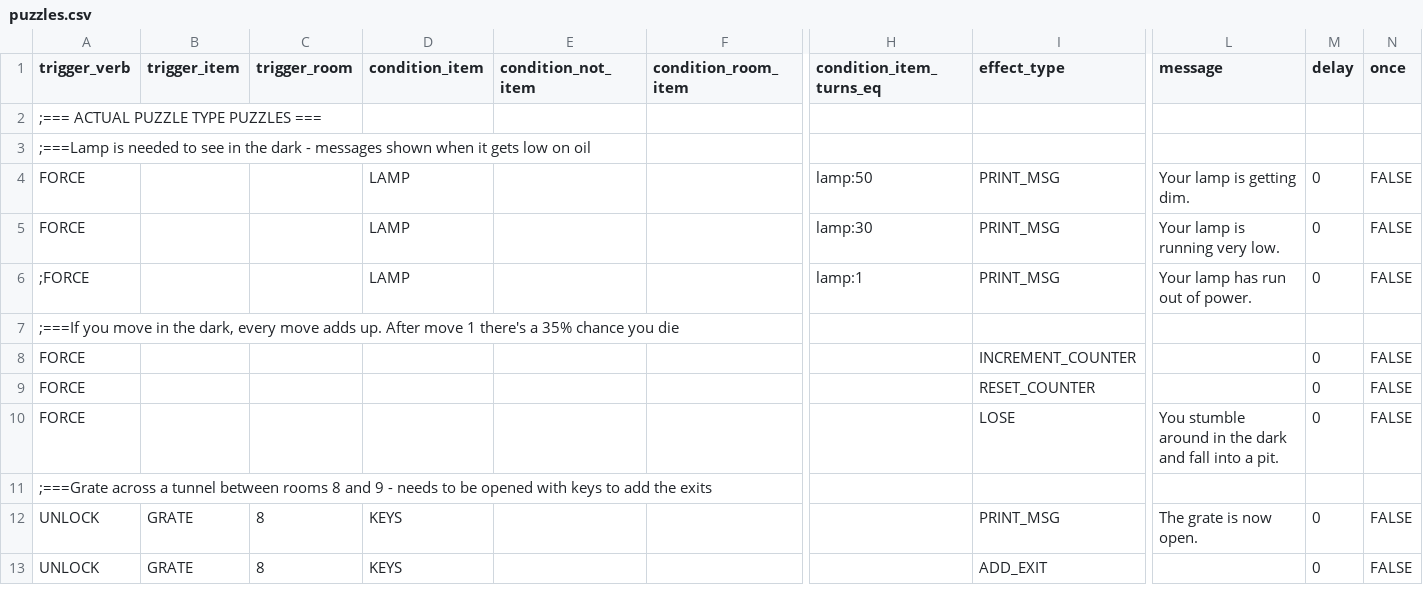
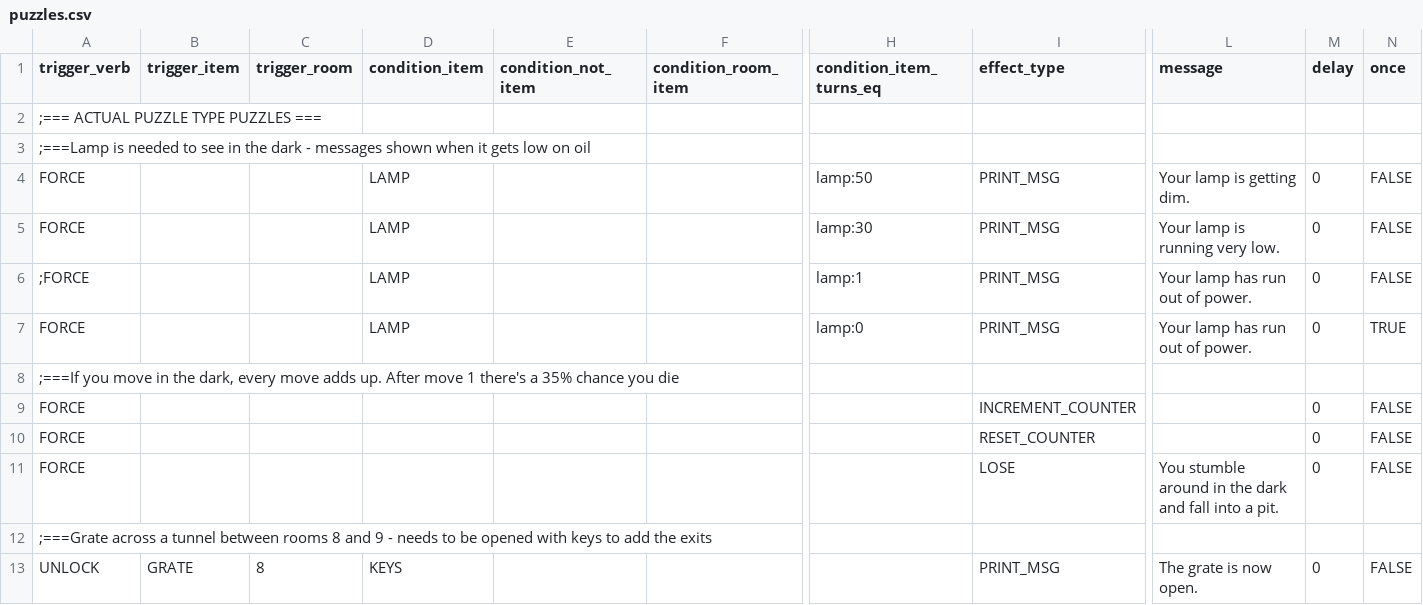
Before and after one commit to ICTSoEasy/text-based-adventure-game, a CSV file: puzzles.csv, drawn as a sheet; only a part is shown, gaps mark what is left out; the shorter side is filled out with more unchanged rows; rows hold the shown columns only; the diff names each change by its address in the sheet, - before the commit and + after, or states it on an @@ line.

```diff
--- a/puzzles.csv
+++ b/puzzles.csv
+row 7: FORCE |  |  | LAMP |  |  | lamp:0 | PRINT_MSG | Your lamp has run out of power. | 0 | TRUE
```
Also changed, not shown: 1 other file.
